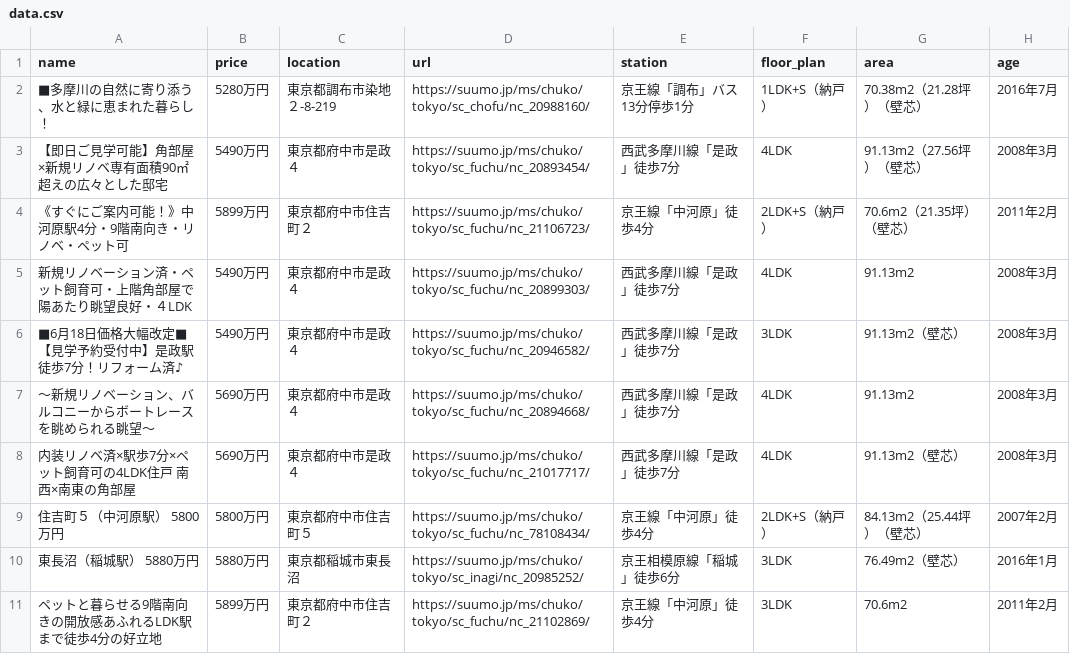
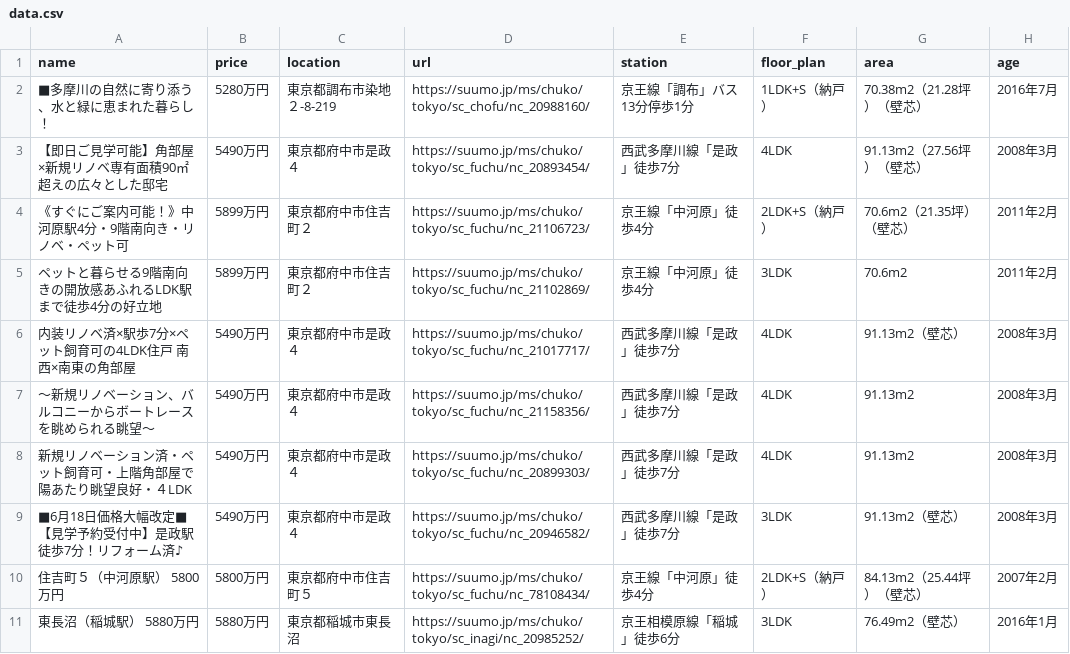
Before and after one commit to at11katuo/suumo-line-bot, a CSV file: data.csv, drawn as a sheet.

```diff
--- a/data.csv
+++ b/data.csv
@@ -4,8 +4,8 @@ name,price,location,url,station,floor_plan,area,age
 《すぐにご案内可能！》中河原駅4分・9階南向き・リノベ・ペット可,5899万円,東京都府中市住吉町２,https://suumo.jp/ms/chuko/tokyo/sc_fuchu/nc_21106723/,京王線「中河原」徒歩4分,2LDK+S（納戸）,70.6m2（21.35坪）（壁芯）,2011年2月
+ペットと暮らせる9階南向きの開放感あふれるLDK駅まで徒歩4分の好立地,5899万円,東京都府中市住吉町２,https://suumo.jp/ms/chuko/tokyo/sc_fuchu/nc_21102869/,京王線「中河原」徒歩4分,3LDK,70.6m2,2011年2月
+内装リノベ済×駅歩7分×ペット飼育可の4LDK住戸　南西×南東の角部屋,5490万円,東京都府中市是政４,https://suumo.jp/ms/chuko/tokyo/sc_fuchu/nc_21017717/,西武多摩川線「是政」徒歩7分,4LDK,91.13m2（壁芯）,2008年3月
+～新規リノベーション、バルコニーからボートレースを眺められる眺望～,5490万円,東京都府中市是政４,https://suumo.jp/ms/chuko/tokyo/sc_fuchu/nc_21158356/,西武多摩川線「是政」徒歩7分,4LDK,91.13m2,2008年3月
 新規リノベーション済・ペット飼育可・上階角部屋で陽あたり眺望良好・４LDK,5490万円,東京都府中市是政４,https://suumo.jp/ms/chuko/tokyo/sc_fuchu/nc_20899303/,西武多摩川線「是政」徒歩7分,4LDK,91.13m2,2008年3月
 ■6月18日価格大幅改定■【見学予約受付中】是政駅徒歩7分！リフォーム済♪,5490万円,東京都府中市是政４,https://suumo.jp/ms/chuko/tokyo/sc_fuchu/nc_20946582/,西武多摩川線「是政」徒歩7分,3LDK,91.13m2（壁芯）,2008年3月
-～新規リノベーション、バルコニーからボートレースを眺められる眺望～,5690万円,東京都府中市是政４,https://suumo.jp/ms/chuko/tokyo/sc_fuchu/nc_20894668/,西武多摩川線「是政」徒歩7分,4LDK,91.13m2,2008年3月
-内装リノベ済×駅歩7分×ペット飼育可の4LDK住戸　南西×南東の角部屋,5690万円,東京都府中市是政４,https://suumo.jp/ms/chuko/tokyo/sc_fuchu/nc_21017717/,西武多摩川線「是政」徒歩7分,4LDK,91.13m2（壁芯）,2008年3月
 住吉町５（中河原駅） 5800万円,5800万円,東京都府中市住吉町５,https://suumo.jp/ms/chuko/tokyo/sc_fuchu/nc_78108434/,京王線「中河原」徒歩4分,2LDK+S（納戸）,84.13m2（25.44坪）（壁芯）,2007年2月
 東長沼（稲城駅） 5880万円,5880万円,東京都稲城市東長沼,https://suumo.jp/ms/chuko/tokyo/sc_inagi/nc_20985252/,京王相模原線「稲城」徒歩6分,3LDK,76.49m2（壁芯）,2016年1月
-ペットと暮らせる9階南向きの開放感あふれるLDK駅まで徒歩4分の好立地,5899万円,東京都府中市住吉町２,https://suumo.jp/ms/chuko/tokyo/sc_fuchu/nc_21102869/,京王線「中河原」徒歩4分,3LDK,70.6m2,2011年2月
```
